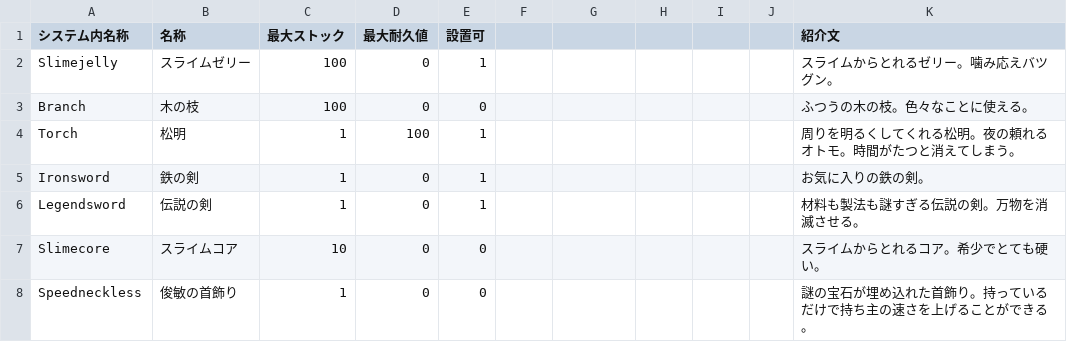
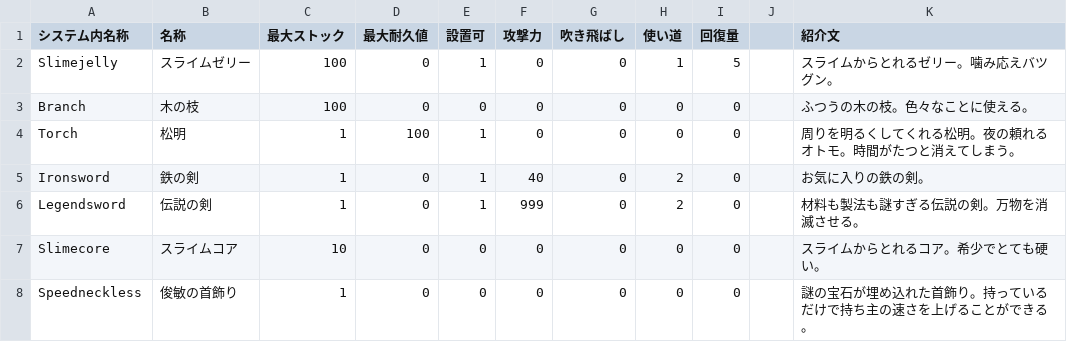
Before and after one commit to hukahirame/memorial-frontland, a CSV file: Assets/_Project/Resources/ItemData.csv, drawn as a sheet.

```diff
--- a/Assets/_Project/Resources/ItemData.csv
+++ b/Assets/_Project/Resources/ItemData.csv
@@ -1,8 +1,8 @@
-システム内名称,名称,最大ストック,最大耐久値,設置可,,,,,,紹介文
-Slimejelly,スライムゼリー,100,0,1,,,,,,スライムからとれるゼリー。噛み応えバツグン。
-Branch,木の枝,100,0,0,,,,,,ふつうの木の枝。色々なことに使える。
-Torch,松明,1,100,1,,,,,,周りを明るくしてくれる松明。夜の頼れるオトモ。時間がたつと消えてしまう。
-Ironsword,鉄の剣,1,0,1,,,,,,お気に入りの鉄の剣。
-Legendsword,伝説の剣,1,0,1,,,,,,材料も製法も謎すぎる伝説の剣。万物を消滅させる。
-Slimecore,スライムコア,10,0,0,,,,,,スライムからとれるコア。希少でとても硬い。
-Speedneckless,俊敏の首飾り,1,0,0,,,,,,謎の宝石が埋め込れた首飾り。持っているだけで持ち主の速さを上げることができる。
+システム内名称,名称,最大ストック,最大耐久値,設置可,攻撃力,吹き飛ばし,使い道,回復量,,紹介文
+Slimejelly,スライムゼリー,100,0,1,0,0,1,5,,スライムからとれるゼリー。噛み応えバツグン。
+Branch,木の枝,100,0,0,0,0,0,0,,ふつうの木の枝。色々なことに使える。
+Torch,松明,1,100,1,0,0,0,0,,周りを明るくしてくれる松明。夜の頼れるオトモ。時間がたつと消えてしまう。
+Ironsword,鉄の剣,1,0,1,40,0,2,0,,お気に入りの鉄の剣。
+Legendsword,伝説の剣,1,0,1,999,0,2,0,,材料も製法も謎すぎる伝説の剣。万物を消滅させる。
+Slimecore,スライムコア,10,0,0,0,0,0,0,,スライムからとれるコア。希少でとても硬い。
+Speedneckless,俊敏の首飾り,1,0,0,0,0,0,0,,謎の宝石が埋め込れた首飾り。持っているだけで持ち主の速さを上げることができる。
```
Also changed, not shown: 10 other files.
